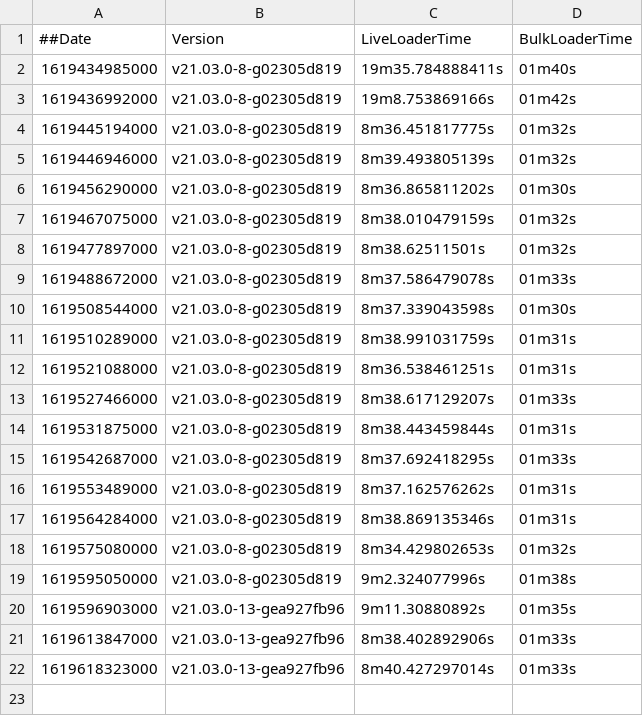
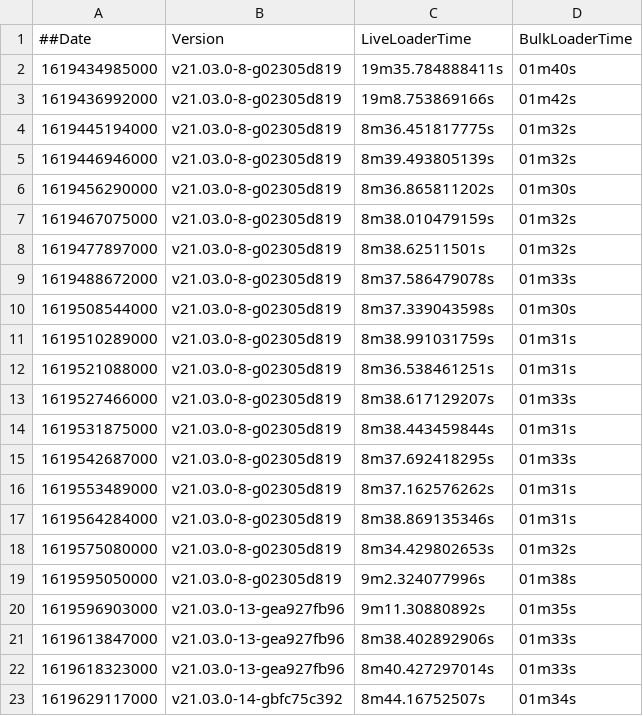
Before and after one commit to souravDgraph/Automation, a CSV file: utilities/benchmarking_charts/dataPoints21_03_21mil.csv, drawn as a sheet; the diff names each change by its address in the sheet, - before the commit and + after, or states it on an @@ line.

Commit message:
AutoTeamCity: Adding new Run data

```diff
--- a/utilities/benchmarking_charts/dataPoints21_03_21mil.csv
+++ b/utilities/benchmarking_charts/dataPoints21_03_21mil.csv
+row 23: 1619629117000 | v21.03.0-14-gbfc75c392 | 8m44.16752507s | 01m34s
```
